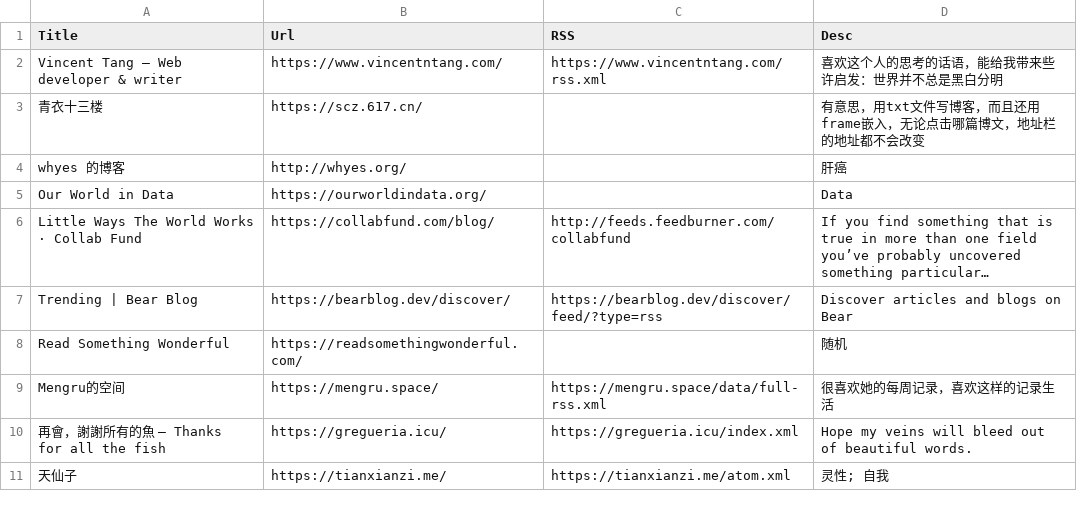
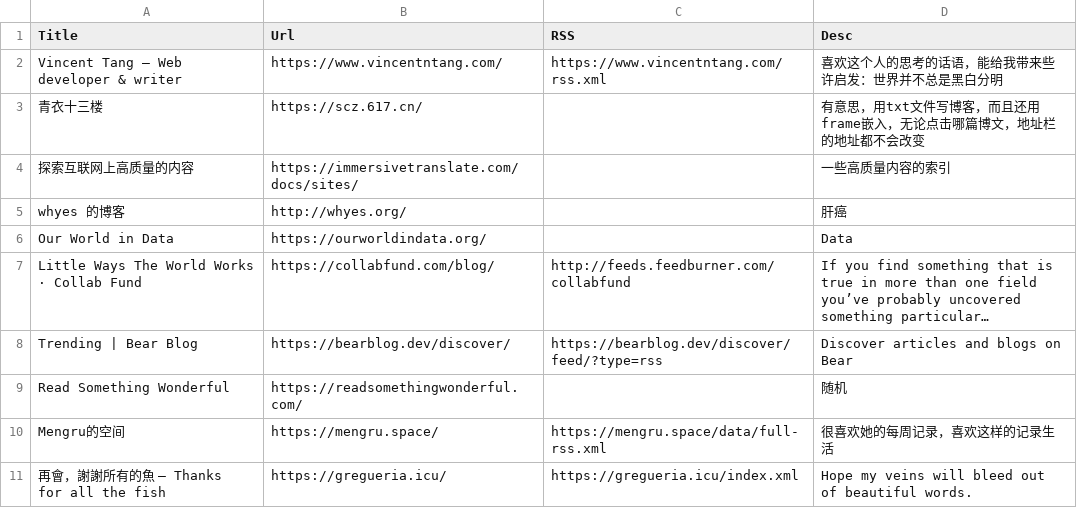
Before and after one commit to tianheg/feed, a CSV file: feeds-csv.csv, drawn as a sheet; only a part is shown; the shorter side is filled out with more unchanged rows; long unchanged cells end in ….

Commit message:
Update feeds-csv.csv

```diff
--- a/feeds-csv.csv
+++ b/feeds-csv.csv
@@ -3,2 +3,3 @@ Vincent Tang – Web developer & writer, https://www.vincentntang.com/, https://
 青衣十三楼, https://scz.617.cn/, , 有意思，用txt文件写博客，而且还用frame嵌入，无论点击哪篇博文，地址栏的地址都不会改变
+探索互联网上高质量的内容, https://immersivetranslate.com/docs/sites/, , 一些高质量内容的索引
 whyes 的博客, http://whyes.org/, , 肝癌
```
